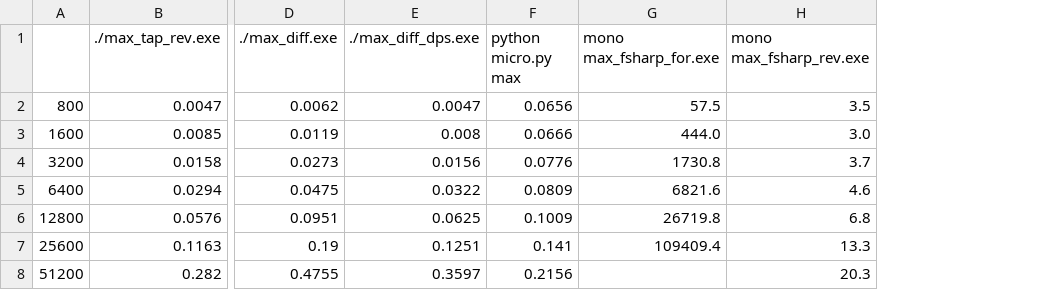
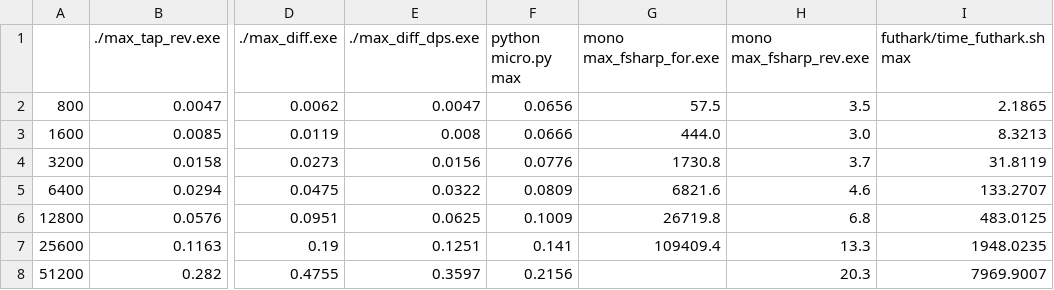
Before and after one commit to amirsh/autodiff2, a CSV file: icfp19/plotting/data/max.csv, drawn as a sheet; only a part is shown, gaps mark what is left out; the diff names each change by its address in the sheet, - before the commit and + after, or states it on an @@ line.

Commit message:
Results for Futhark on micro benchmarks.

```diff
--- a/icfp19/plotting/data/max.csv
+++ b/icfp19/plotting/data/max.csv
+column I (futhark/time_futhark.sh max), rows 2-8: 2.1865 | 8.3213 | 31.8119 | 133.2707 | 483.0125 | 1948.0235 | 7969.9007
```
Also changed, not shown: icfp19/plotting/data/add.csv, icfp19/plotting/data/dot.csv, 14 other files.
